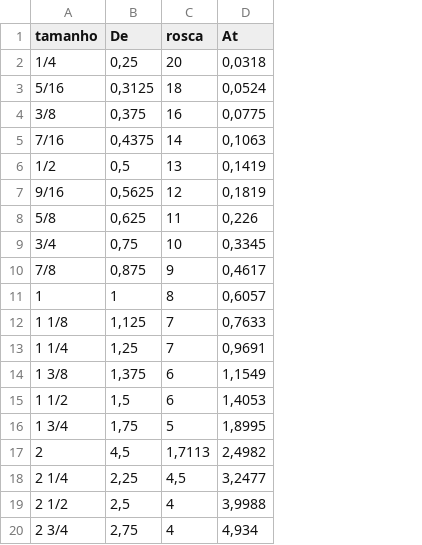
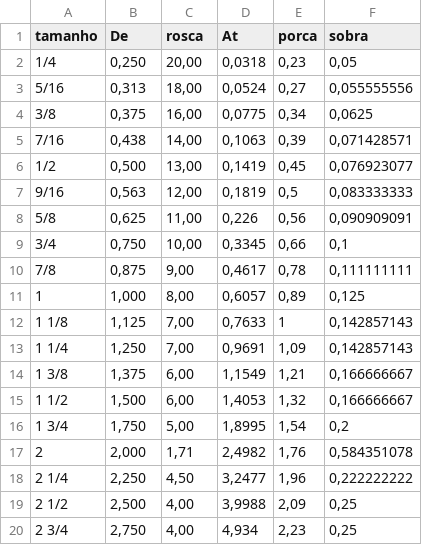
Before and after one commit to f-vinicius/arquivos, a CSV file: tabela_de_ parafusos.csv, drawn as a sheet; only a part is shown; the diff covers the shown part only; the diff names each change by its address in the sheet, - before the commit and + after, or states it on an @@ line.

Commit message:
Add files via upload

```diff
--- a/tabela_de_ parafusos.csv
+++ b/tabela_de_ parafusos.csv
+column E (porca), rows 2-20: 0,23 | 0,27 | 0,34 | 0,39 | 0,45 | 0,5 | 0,56 | 0,66 | 0,78 | 0,89 | 1 | 1,09 | 1,21 | 1,32 | 1,54 | 1,76 | 1,96 | 2,09 | 2,23
+column F (sobra), rows 2-20: 0,05 | 0,055555556 | 0,0625 | 0,071428571 | 0,076923077 | 0,083333333 | 0,090909091 | 0,1 | 0,111111111 | 0,125 | 0,142857143 | 0,142857143 | 0,166666667 | 0,166666667 | 0,2 | 0,584351078 | 0,222222222 | 0,25 | 0,25
-B2 (De): 0,25
+B2 (De): 0,250
-C2 (rosca): 20
+C2 (rosca): 20,00
-B3 (De): 0,3125
+B3 (De): 0,313
-C3 (rosca): 18
+C3 (rosca): 18,00
-C4 (rosca): 16
+C4 (rosca): 16,00
-B5 (De): 0,4375
+B5 (De): 0,438
-C5 (rosca): 14
+C5 (rosca): 14,00
-B6 (De): 0,5
+B6 (De): 0,500
-C6 (rosca): 13
+C6 (rosca): 13,00
-B7 (De): 0,5625
+B7 (De): 0,563
-C7 (rosca): 12
+C7 (rosca): 12,00
-C8 (rosca): 11
+C8 (rosca): 11,00
-B9 (De): 0,75
+B9 (De): 0,750
-C9 (rosca): 10
+C9 (rosca): 10,00
-C10 (rosca): 9
+C10 (rosca): 9,00
-B11 (De): 1
+B11 (De): 1,000
-C11 (rosca): 8
+C11 (rosca): 8,00
-C12:C13 (rosca): 7
+C12:C13 (rosca): 7,00
-B13 (De): 1,25
+B13 (De): 1,250
-C14:C15 (rosca): 6
+C14:C15 (rosca): 6,00
-B15 (De): 1,5
+B15 (De): 1,500
-B16 (De): 1,75
+B16 (De): 1,750
-C16 (rosca): 5
+C16 (rosca): 5,00
-B17 (De): 4,5
+B17 (De): 2,000
-C17 (rosca): 1,7113
+C17 (rosca): 1,71
-B18 (De): 2,25
+B18 (De): 2,250
-C18 (rosca): 4,5
+C18 (rosca): 4,50
-B19 (De): 2,5
+B19 (De): 2,500
-C19:C20 (rosca): 4
+C19:C20 (rosca): 4,00
-B20 (De): 2,75
+B20 (De): 2,750
```
Also changed, not shown: 1 added row, 1 removed row and 8 edited cells elsewhere in this file.
